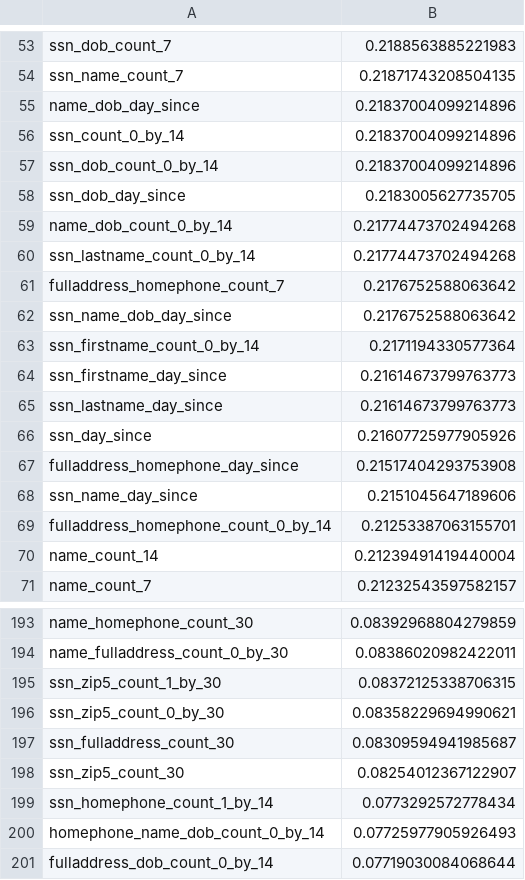
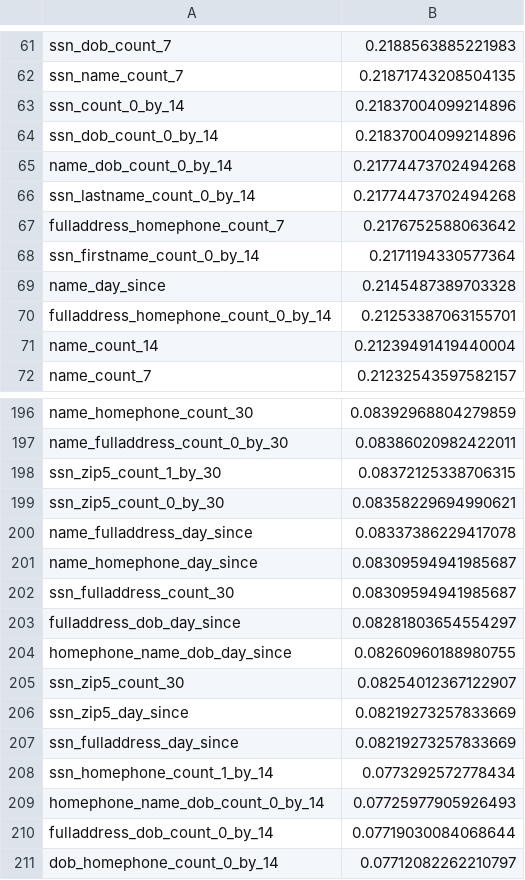
Before and after one commit to Fraud-Analytics/project, a CSV file: dev/Han_Yaodong/fdr_score.csv, drawn as a sheet; only a part is shown, gaps mark what is left out; the shorter side is filled out with more unchanged rows; removed rows and columns are numbered as before the commit, all else as after; the diff covers the shown part only; the diff names each change by its address in the sheet, - before the commit and + after, or states it on an @@ line.

```diff
--- a/dev/Han_Yaodong/fdr_score.csv
+++ b/dev/Han_Yaodong/fdr_score.csv
-row 55: name_dob_day_since | 0.21837004099214896
-row 58: ssn_dob_day_since | 0.2183005627735705
-row 62: ssn_name_dob_day_since | 0.2176752588063642
-row 64: ssn_firstname_day_since | 0.21614673799763773
-row 65: ssn_lastname_day_since | 0.21614673799763773
-row 66: ssn_day_since | 0.21607725977905926
-row 67: fulladdress_homephone_day_since | 0.21517404293753908
-row 68: ssn_name_day_since | 0.2151045647189606
+row 69: name_day_since | 0.2145487389703328
+row 200: name_fulladdress_day_since | 0.08337386229417078
+row 201: name_homephone_day_since | 0.08309594941985687
+row 203: fulladdress_dob_day_since | 0.08281803654554297
+row 204: homephone_name_dob_day_since | 0.08260960188980755
+row 206: ssn_zip5_day_since | 0.08219273257833669
+row 207: ssn_fulladdress_day_since | 0.08219273257833669
```
Also changed, not shown: 14 added rows, 13 removed rows and 1 edited cell elsewhere in this file, dev/Han_Yaodong/filter_rank.csv, dev/Han_Yaodong/ks_stat.csv, 4 other files.
